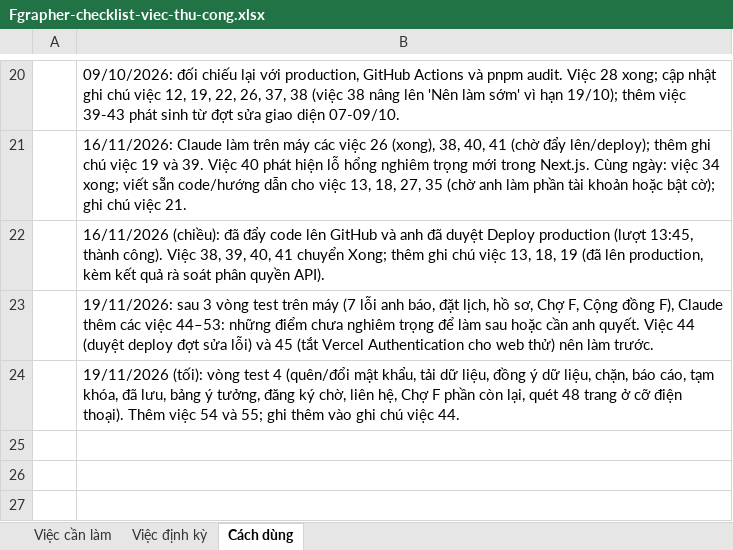
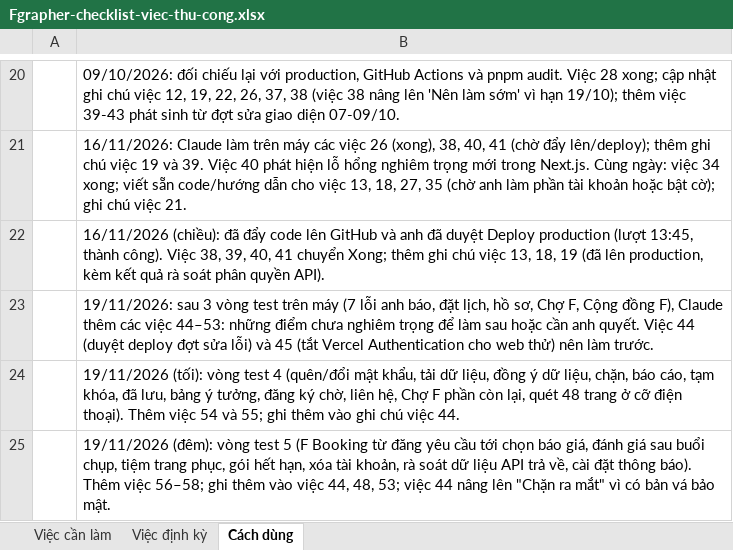
Before and after one commit to BaoHe198/Fgrapher, an Excel workbook: docs/ops/Fgrapher-checklist-viec-thu-cong.xlsx, sheet Cách dùng, drawn as a sheet; only a part is shown, gaps mark what is left out; values as stored, in another font and other column widths than the file's, no borders; the diff names each change by its address in the sheet, - before the commit and + after, or states it on an @@ line.

```diff
--- a/docs/ops/Fgrapher-checklist-viec-thu-cong.xlsx (sheet Cách dùng)
+++ b/docs/ops/Fgrapher-checklist-viec-thu-cong.xlsx (sheet Cách dùng)
+row 25:  | 19/11/2026 (đêm): vòng test 5 (F Booking từ đăng yêu cầu tới chọn báo giá, đánh giá sau buổi chụp, tiệm trang phục, gói hết hạn, xóa tài khoản, rà soát dữ liệu API trả về, cài đặt thông báo). Thêm việc 56–58; ghi thêm vào việc 44, 48, 53; việc 44 nâng lên "Chặn ra mắt" vì có bản vá bảo mật.
```
Also changed, not shown: sheet Việc cần làm.
